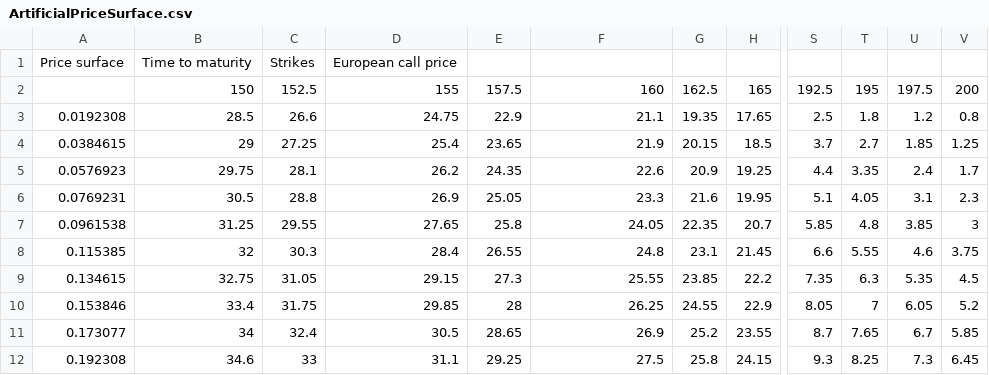
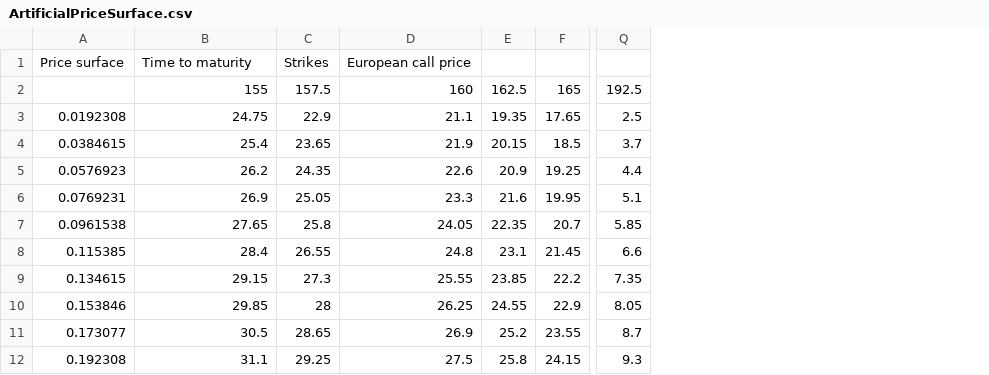
Before and after one commit to dvdsmr/QuantFinance, a CSV file: Data/ArtificialPriceSurface.csv, drawn as a sheet; only a part is shown, gaps mark what is left out; removed rows and columns are numbered as before the commit, all else as after; the diff names each change by its address in the sheet, - before the commit and + after, or states it on an @@ line.

```diff
--- a/Data/ArtificialPriceSurface.csv
+++ b/Data/ArtificialPriceSurface.csv
-column B, rows 1-12: Time to maturity | 150 | 28.5 | 29 | 29.75 | 30.5 | 31.25 | 32 | 32.75 | 33.4 | 34 | 34.6
-column C, rows 1-12: Strikes | 152.5 | 26.6 | 27.25 | 28.1 | 28.8 | 29.55 | 30.3 | 31.05 | 31.75 | 32.4 | 33
-column T, rows 2-12: 195 | 1.8 | 2.7 | 3.35 | 4.05 | 4.8 | 5.55 | 6.3 | 7 | 7.65 | 8.25
-column U, rows 2-12: 197.5 | 1.2 | 1.85 | 2.4 | 3.1 | 3.85 | 4.6 | 5.35 | 6.05 | 6.7 | 7.3
-column V, rows 2-12: 200 | 0.8 | 1.25 | 1.7 | 2.3 | 3 | 3.75 | 4.5 | 5.2 | 5.85 | 6.45
-B1: European call price
+B1: Time to maturity
-C1: (empty)
+C1: Strikes
-D1: (empty)
+D1: European call price
```
Also changed, not shown: Data/ArtificalVolSurface.csv, 10 other files.
